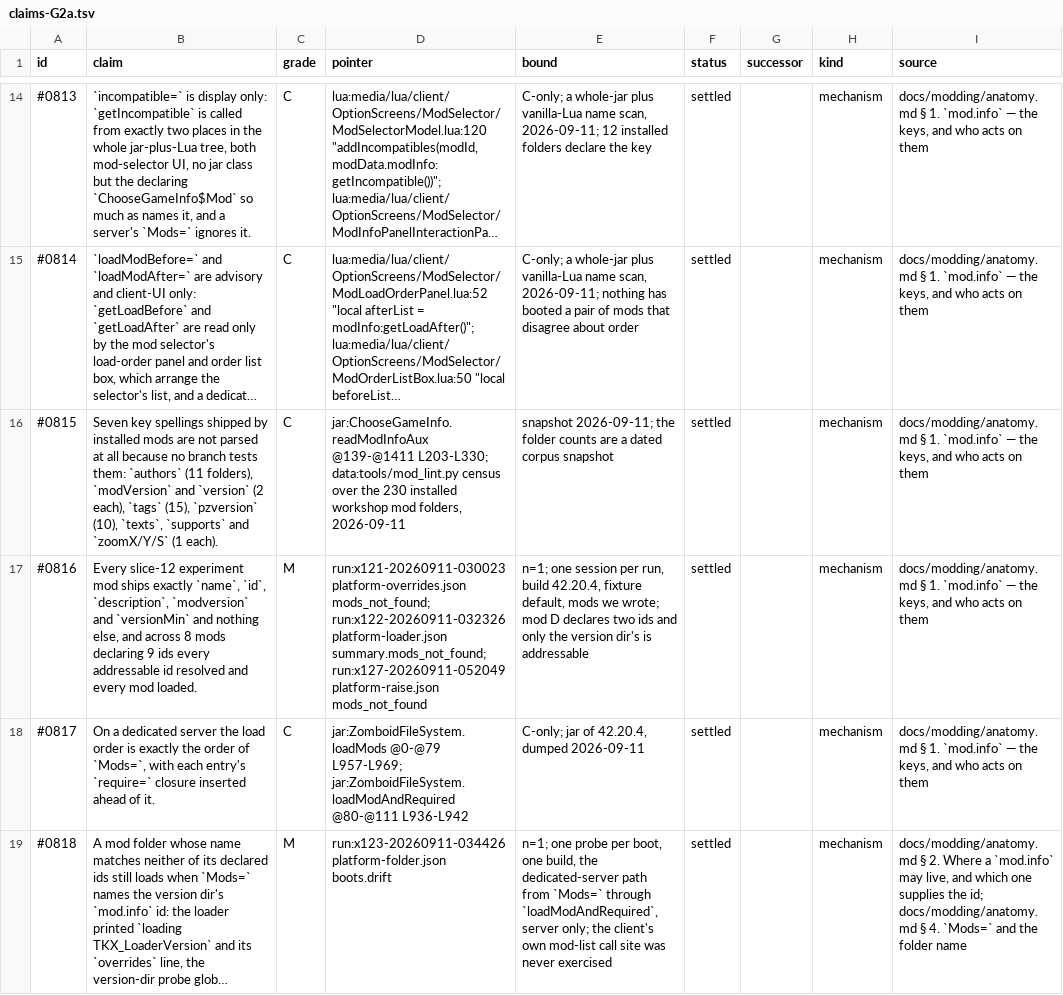
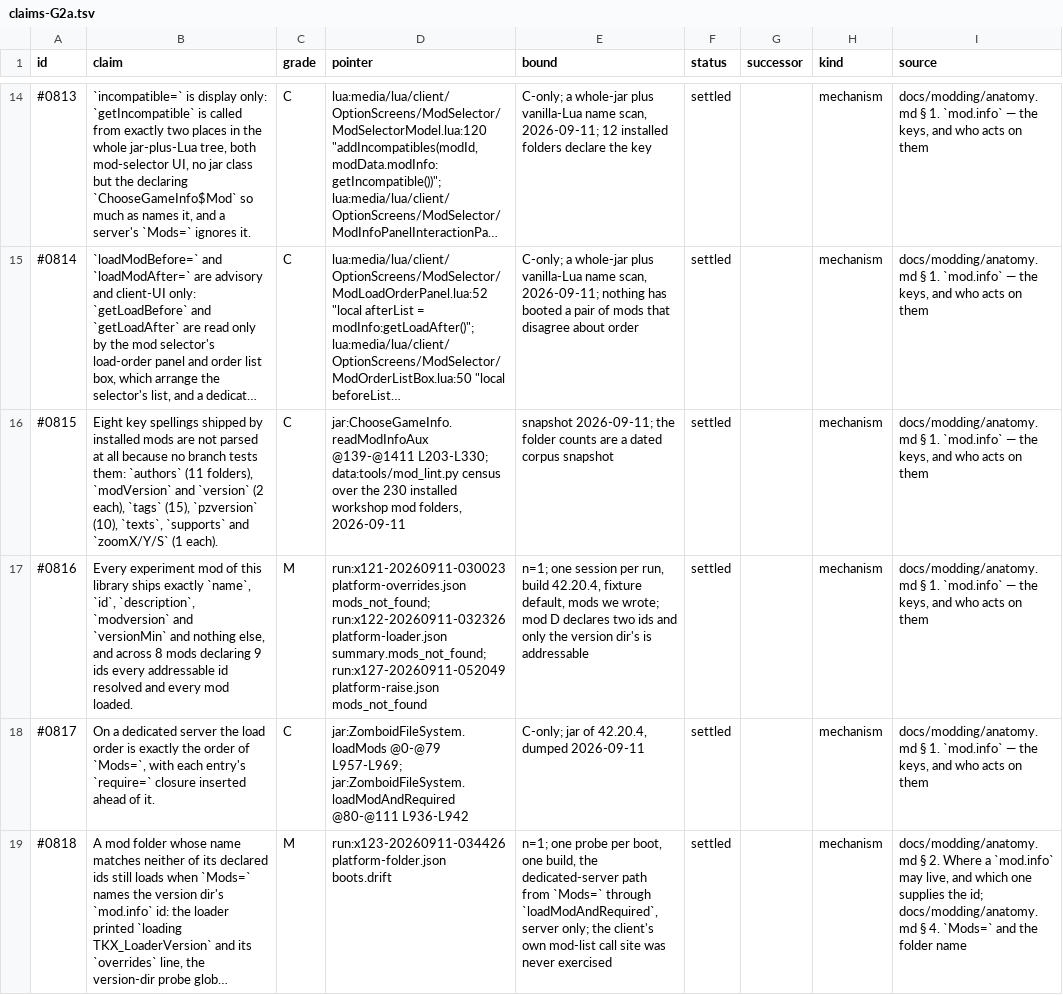
Before and after one commit to wengera/zomboid-mod-nutrition, a TSV file: docs/reference/parts/claims-G2a.tsv, drawn as a sheet; only a part is shown, gaps mark what is left out; long unchanged cells end in …; the diff covers the shown part only; the diff names each change by its address in the sheet, - before the commit and + after, or states it on an @@ line.

```diff
--- a/docs/reference/parts/claims-G2a.tsv
+++ b/docs/reference/parts/claims-G2a.tsv
-B16 (claim): Seven key spellings…
+B16 (claim): Eight key spellings…
-B17 (claim): Every slice-12 experiment mod ships exactly…
+B17 (claim): Every experiment mod of this library ships exactly…
```
Also changed, not shown: 14 edited cells elsewhere in this file, 1 other file.
